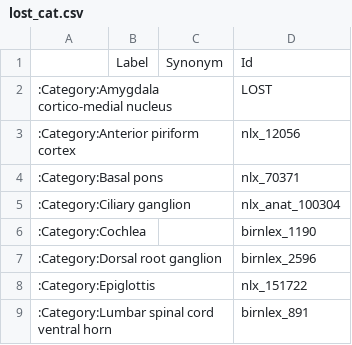
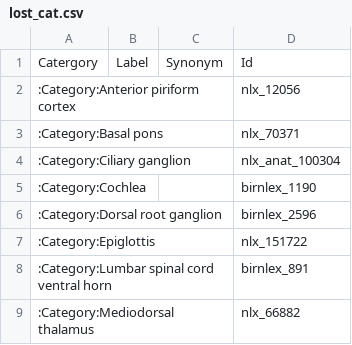
Before and after one commit to tgbugs/nlxeol, a CSV file: lost_cat.csv, drawn as a sheet; only a part is shown; the shorter side is filled out with more unchanged rows; the diff names each change by its address in the sheet, - before the commit and + after, or states it on an @@ line.

```diff
--- a/lost_cat.csv
+++ b/lost_cat.csv
-A1: (empty)
+A1: Catergory
-row 2: :Category:Amygdala cortico-medial nucleus |  |  | LOST
```
Also changed, not shown: brain_region_data.csv, cell_layer_data.csv, 2 other files.
